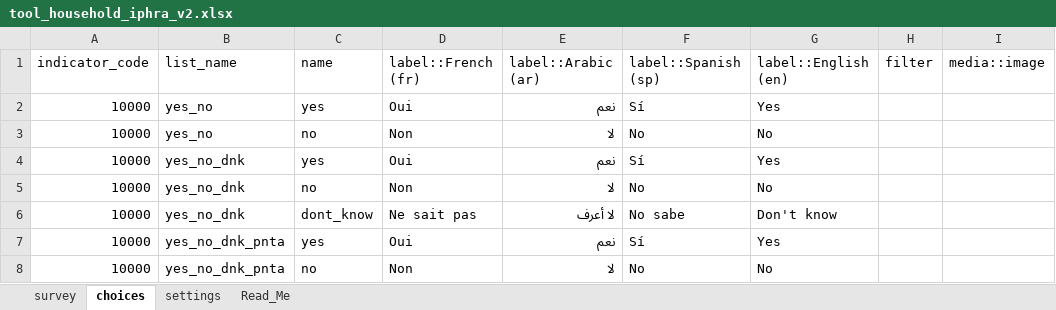
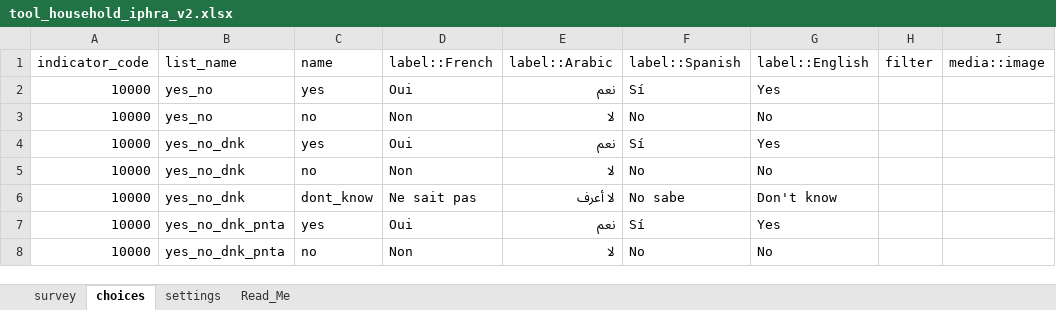
Before and after one commit to SaeedR1987/public_health_resources, an Excel workbook: inst/resources/tool_household_iphra_v2.xlsx, sheet choices, drawn as a sheet; only a part is shown; values as stored, in another font and other column widths than the file's, no borders; conditional formats not drawn; the diff names each change by its address in the sheet, - before the commit and + after, or states it on an @@ line.

```diff
--- a/inst/resources/tool_household_iphra_v2.xlsx (sheet choices)
+++ b/inst/resources/tool_household_iphra_v2.xlsx (sheet choices)
-D1: label::French (fr)
+D1: label::French
-E1: label::Arabic (ar)
+E1: label::Arabic
-F1: label::Spanish (sp)
+F1: label::Spanish
-G1: label::English (en)
+G1: label::English
```
Also changed, not shown: sheet survey, hidden cells, inst/resources/tool_kii_community_iphra_v2.xlsx, inst/resources/tool_kii_health_service_provider_iphra_v2.xlsx, 23 other files.
